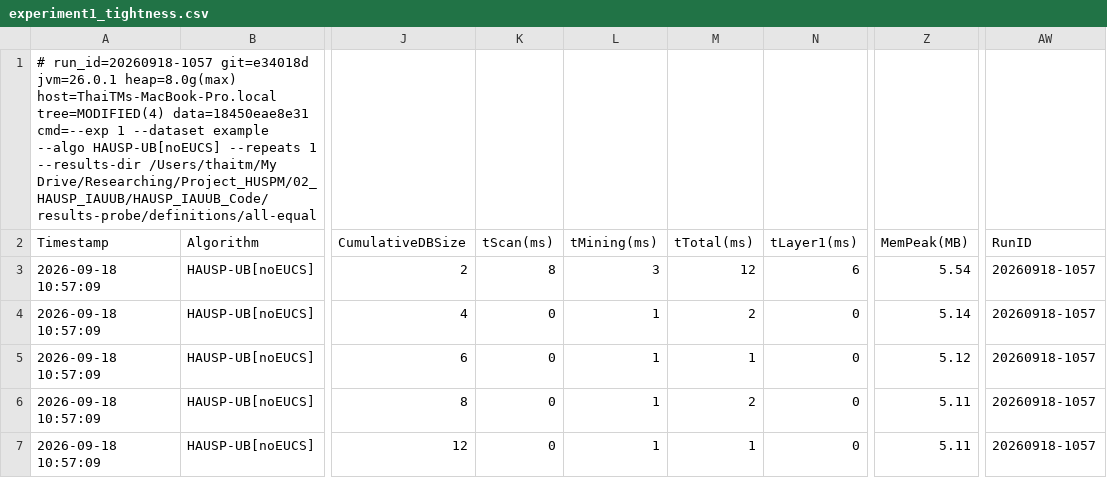
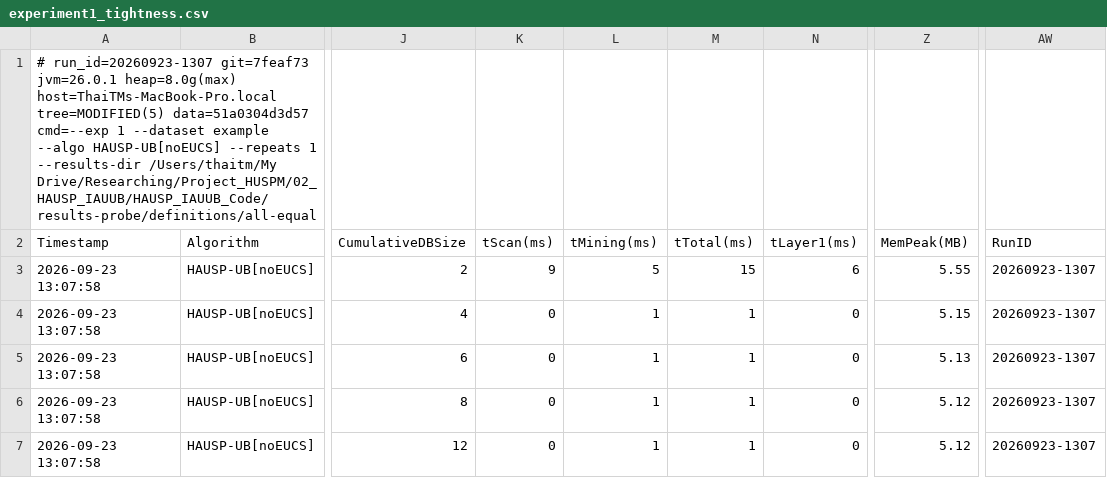
Before and after one commit to tran-minh-thai/incremental-hausp-mining, a CSV file: results-probe/definitions/all-equal/exp1/experiment1_tightness.csv, drawn as a sheet; only a part is shown, gaps mark what is left out; the diff names each change by its address in the sheet, - before the commit and + after, or states it on an @@ line.

```diff
--- a/results-probe/definitions/all-equal/exp1/experiment1_tightness.csv
+++ b/results-probe/definitions/all-equal/exp1/experiment1_tightness.csv
-A1 (Timestamp): # run_id=20260918-1057 git=e34018d jvm=26.0.1 heap=8.0g(max) host=ThaiTMs-MacBook-Pro.local tree=MODIFIED(4) data=18450eae8e31 cmd=--exp 1…
+A1 (Timestamp): # run_id=20260923-1307 git=7feaf73 jvm=26.0.1 heap=8.0g(max) host=ThaiTMs-MacBook-Pro.local tree=MODIFIED(5) data=51a0304d3d57 cmd=--exp 1…
-A3:A7 (Timestamp): 2026-09-18 10:57:09
+A3:A7 (Timestamp): 2026-09-23 13:07:58
-K3 (tScan(ms)): 8
+K3 (tScan(ms)): 9
-L3 (tMining(ms)): 3
+L3 (tMining(ms)): 5
-M3 (tTotal(ms)): 12
+M3 (tTotal(ms)): 15
-Z3 (MemPeak(MB)): 5.54
+Z3 (MemPeak(MB)): 5.55
-AW3:AW7 (RunID): 20260918-1057
+AW3:AW7 (RunID): 20260923-1307
-M4 (tTotal(ms)): 2
+M4 (tTotal(ms)): 1
-Z4 (MemPeak(MB)): 5.14
+Z4 (MemPeak(MB)): 5.15
-Z5 (MemPeak(MB)): 5.12
+Z5 (MemPeak(MB)): 5.13
-M6 (tTotal(ms)): 2
+M6 (tTotal(ms)): 1
-Z6:Z7 (MemPeak(MB)): 5.11
+Z6:Z7 (MemPeak(MB)): 5.12
```
Also changed, not shown: results-probe/definitions/i-extension-chain/exp1/experiment1_tightness.csv, results-probe/definitions/reportable-but-terminal/exp1/experiment1_tightness.csv, 8 other files.
